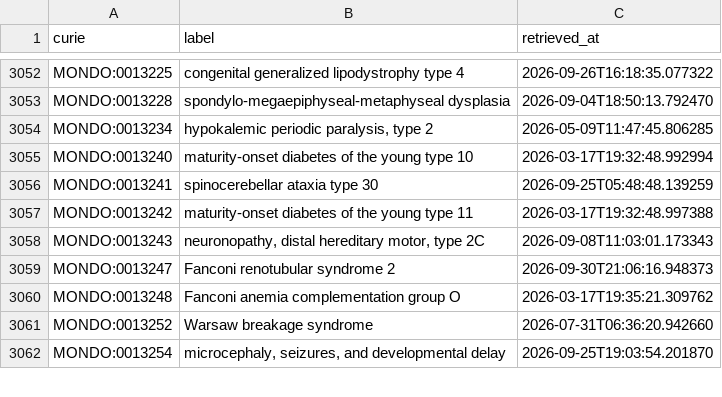
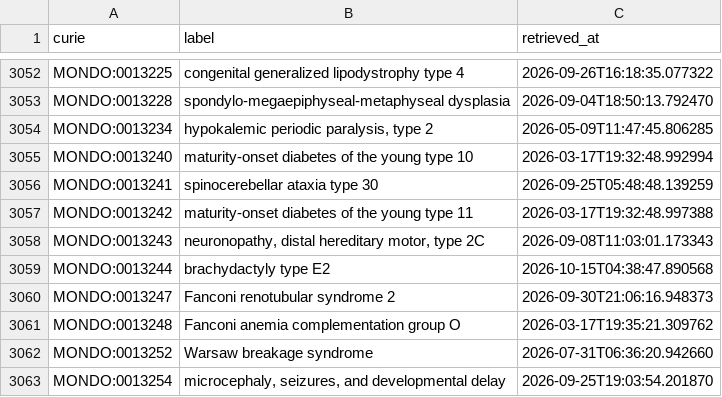
Before and after one commit to AnastasiyaKuznetsova/dismech, a CSV file: cache/mondo/terms.csv, drawn as a sheet; only a part is shown, gaps mark what is left out; the diff names each change by its address in the sheet, - before the commit and + after, or states it on an @@ line.

```diff
--- a/cache/mondo/terms.csv
+++ b/cache/mondo/terms.csv
+row 3059: MONDO:0013244 | brachydactyly type E2 | 2026-10-15T04:38:47.890568
```
Also changed, not shown: cache/enums/biologicalprocessterm_dd47231dca51.csv, cache/enums/diseaseterm_b84b03ef2175.csv, 25 other files.
